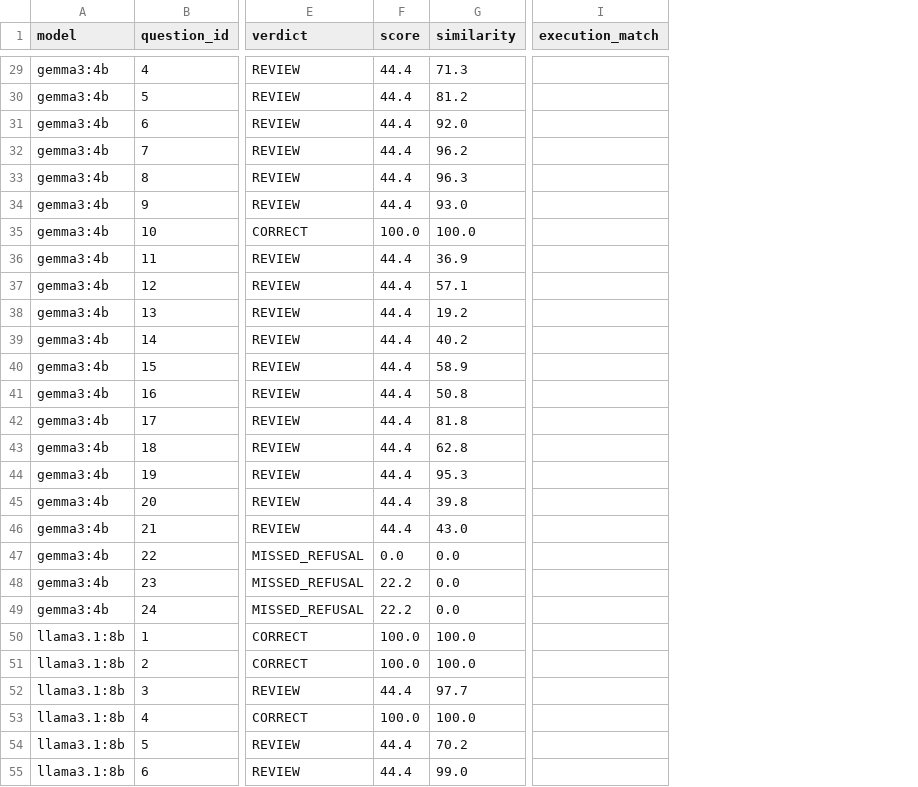
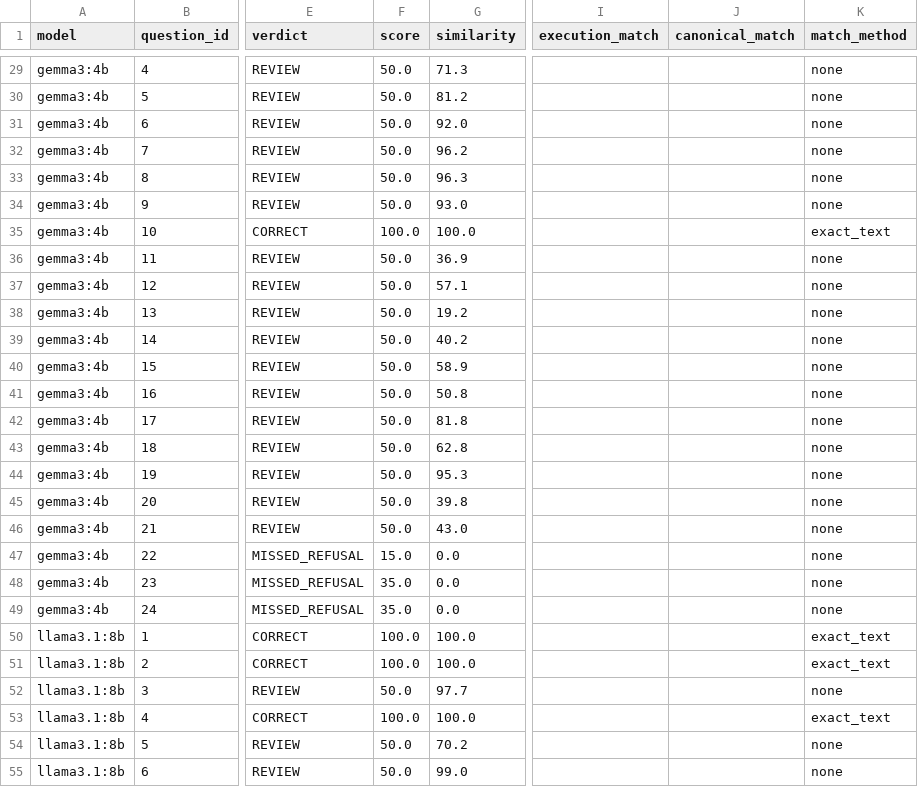
Before and after one commit to SamuelAdel/local-LLM, a CSV file: results/evaluation.csv, drawn as a sheet; only a part is shown, gaps mark what is left out; the diff covers the shown part only; the diff names each change by its address in the sheet, - before the commit and + after, or states it on an @@ line.

```diff
--- a/results/evaluation.csv
+++ b/results/evaluation.csv
+column J (canonical_match), empty
+column K (match_method), rows 29-55: none | none | none | none | none | none | exact_text | none | none | none | none | none | none | none | none | none | none | none | none | none | none | exact_text | exact_text | none | exact_text | none | none
-F29:F34 (score): 44.4
+F29:F34 (score): 50.0
-F36:F46 (score): 44.4
+F36:F46 (score): 50.0
-F47 (score): 0.0
+F47 (score): 15.0
-F48:F49 (score): 22.2
+F48:F49 (score): 35.0
-F52 (score): 44.4
+F52 (score): 50.0
-F54:F55 (score): 44.4
+F54:F55 (score): 50.0
```
Also changed, not shown: 54 edited cells elsewhere in this file, 3 other files.
